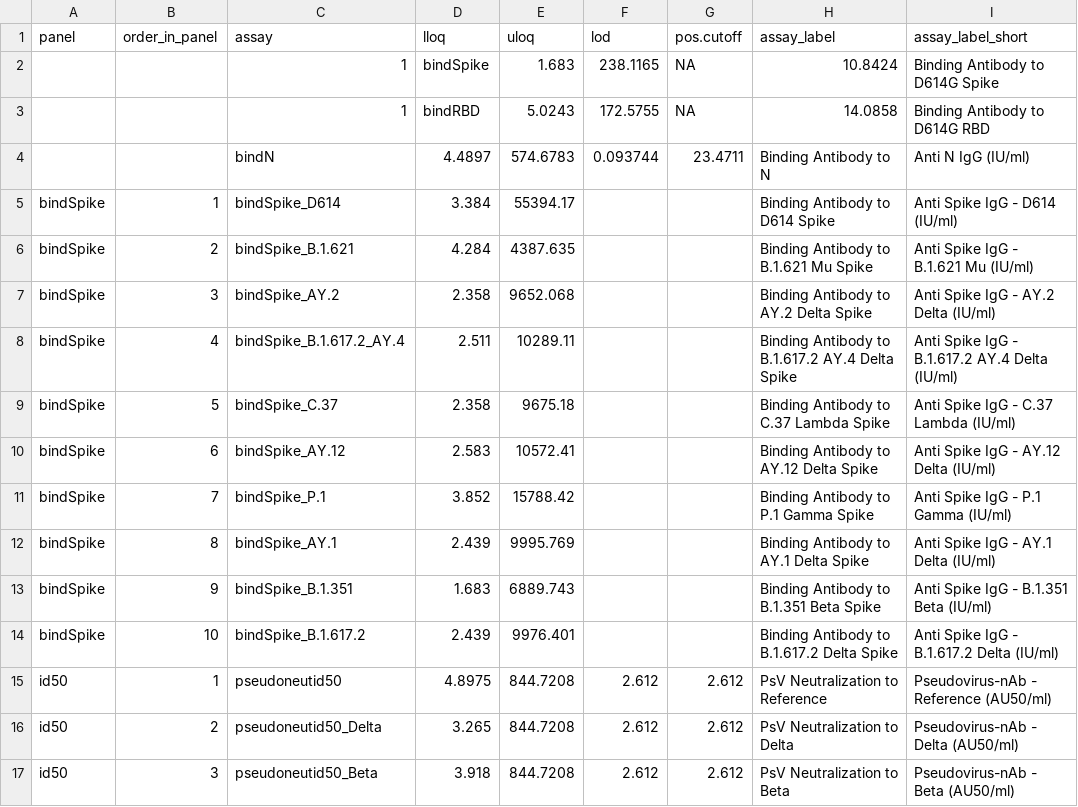
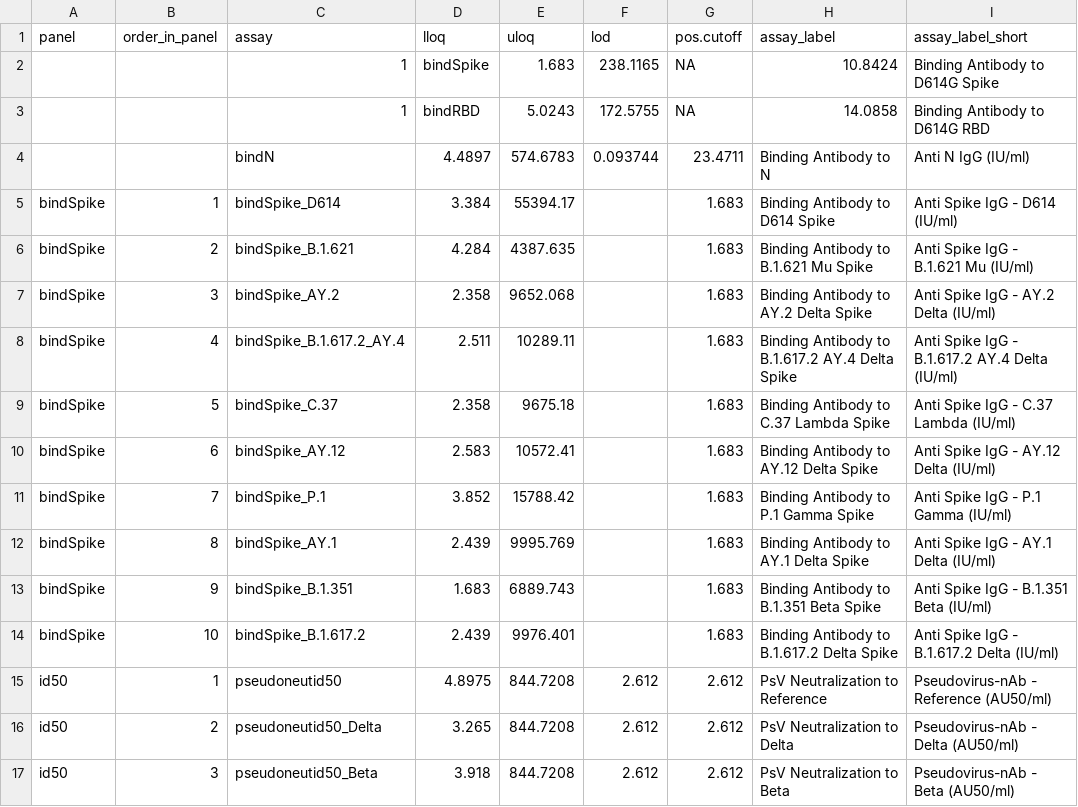
Before and after one commit to CoVPN/correlates_reporting2, a CSV file: assay_metadata/janssen_partA_VL_assay_metadata.csv, drawn as a sheet; only a part is shown; the diff names each change by its address in the sheet, - before the commit and + after, or states it on an @@ line.

Commit message:
update assay_metadata for ENSEMBLE

```diff
--- a/assay_metadata/janssen_partA_VL_assay_metadata.csv
+++ b/assay_metadata/janssen_partA_VL_assay_metadata.csv
-G5:G14 (pos.cutoff): (empty)
+G5:G14 (pos.cutoff): 1.683
```
